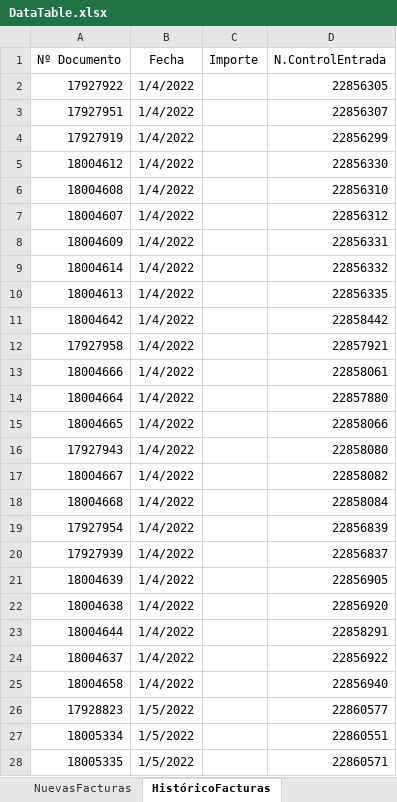
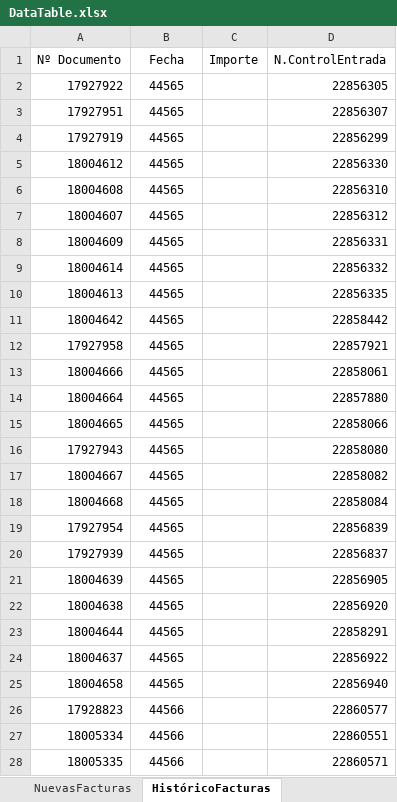
Before and after one commit to avisaRPA/EntradasFacturasET2000, an Excel workbook: DataTable.xlsx, sheet HistóricoFacturas, drawn as a sheet; only a part is shown; values as stored, in another font and other column widths than the file's, no borders; the diff covers the shown part only; the diff names each change by its address in the sheet, - before the commit and + after, or states it on an @@ line.

```diff
--- a/DataTable.xlsx (sheet HistóricoFacturas)
+++ b/DataTable.xlsx (sheet HistóricoFacturas)
-B2:B25 (Fecha): 1/4/2022
+B2:B25 (Fecha): 44565
-B26:B28 (Fecha): 1/5/2022
+B26:B28 (Fecha): 44566
```
Also changed, not shown: 75 added rows and 707 edited cells elsewhere in this sheet, Config.xlsx, DataTable_03404.xlsx, 12 other files.
